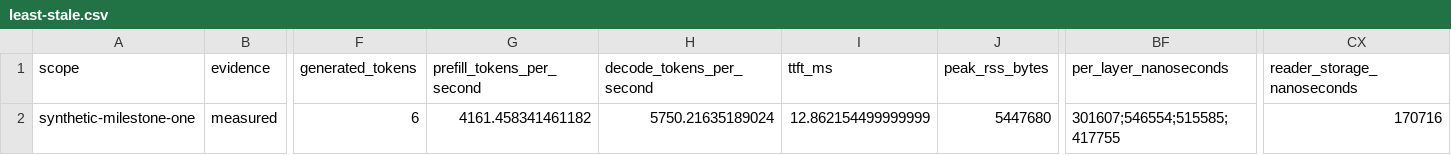
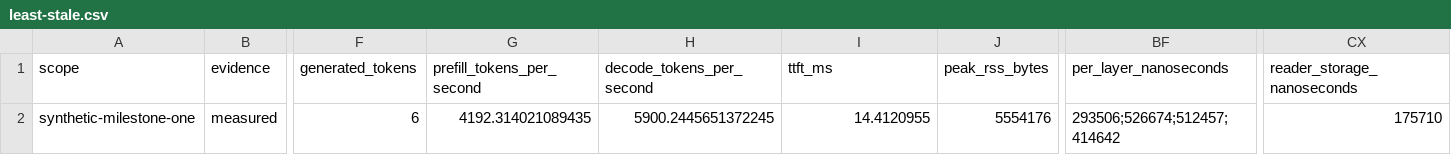
Before and after one commit to rsb1813/project-k3x, a CSV file: results/b0011-task-session-profiles-wsl/least-stale.csv, drawn as a sheet; only a part is shown, gaps mark what is left out; the diff names each change by its address in the sheet, - before the commit and + after, or states it on an @@ line.

```diff
--- a/results/b0011-task-session-profiles-wsl/least-stale.csv
+++ b/results/b0011-task-session-profiles-wsl/least-stale.csv
-G2 (prefill_tokens_per_second): 4161.458341461182
+G2 (prefill_tokens_per_second): 4192.314021089435
-H2 (decode_tokens_per_second): 5750.21635189024
+H2 (decode_tokens_per_second): 5900.2445651372245
-I2 (ttft_ms): 12.862154499999999
+I2 (ttft_ms): 14.4120955
-J2 (peak_rss_bytes): 5447680
+J2 (peak_rss_bytes): 5554176
-BF2 (per_layer_nanoseconds): 301607;546554;515585;417755
+BF2 (per_layer_nanoseconds): 293506;526674;512457;414642
-CX2 (reader_storage_nanoseconds): 170716
+CX2 (reader_storage_nanoseconds): 175710
```
Also changed, not shown: results/b0011-task-session-profiles-wsl/lfu.csv, results/b0011-task-session-profiles-wsl/profiled-cold.csv, 15 other files.
